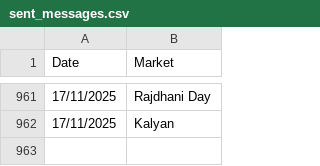
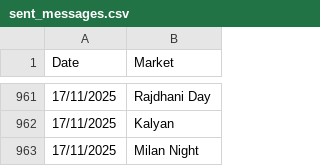
Before and after one commit to Vishalsnw/Kalyan_web, a CSV file: sent_messages.csv, drawn as a sheet; only a part is shown, gaps mark what is left out.

```diff
--- a/sent_messages.csv
+++ b/sent_messages.csv
@@ -962 +962,2 @@ Date,Market
 17/11/2025,Kalyan
+17/11/2025,Milan Night
```
Also changed, not shown: satta_data.csv.
